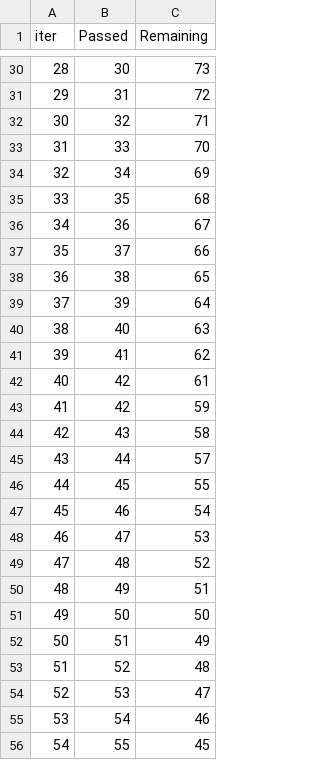
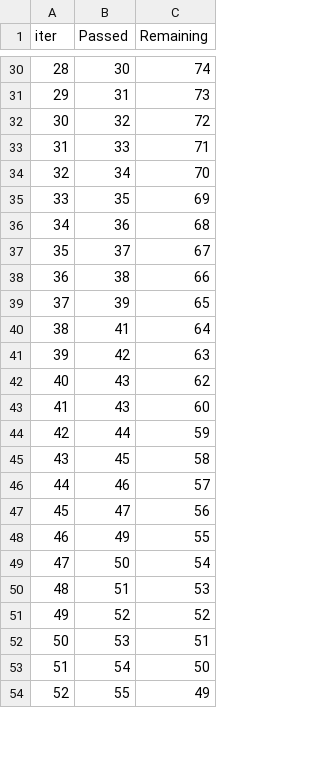
Before and after one commit to beprat/Generic-ML_Projects, a TSV file: catboost_info/time_left.tsv, drawn as a sheet; only a part is shown, gaps mark what is left out; removed rows and columns are numbered as before the commit, all else as after; the diff covers the shown part only; the diff names each change by its address in the sheet, - before the commit and + after, or states it on an @@ line.

```diff
--- a/catboost_info/time_left.tsv
+++ b/catboost_info/time_left.tsv
@@ column A (iter) renumbered between rows 16 and 96 @@
-C30 (Remaining): 73
+C30 (Remaining): 74
-C31 (Remaining): 72
+C31 (Remaining): 73
-C32 (Remaining): 71
+C32 (Remaining): 72
-C33 (Remaining): 70
+C33 (Remaining): 71
-C34 (Remaining): 69
+C34 (Remaining): 70
-C35 (Remaining): 68
+C35 (Remaining): 69
-C36 (Remaining): 67
+C36 (Remaining): 68
-C37 (Remaining): 66
+C37 (Remaining): 67
-C38 (Remaining): 65
+C38 (Remaining): 66
-C39 (Remaining): 64
+C39 (Remaining): 65
-row 40: 38 | 40 | 63
-C40 (Remaining): 62
+C40 (Remaining): 64
-C41 (Remaining): 61
+C41 (Remaining): 63
-row 43: 41 | 42 | 59
-C42 (Remaining): 58
+C42 (Remaining): 62
+row 43: 41 | 43 | 60
-C44 (Remaining): 57
+C44 (Remaining): 59
-C45 (Remaining): 55
+C45 (Remaining): 58
-C46 (Remaining): 54
+C46 (Remaining): 57
-C47 (Remaining): 53
+C47 (Remaining): 56
-row 49: 47 | 48 | 52
-C48 (Remaining): 51
+C48 (Remaining): 55
-C49 (Remaining): 50
+C49 (Remaining): 54
-C50 (Remaining): 49
+C50 (Remaining): 53
-C51 (Remaining): 48
+C51 (Remaining): 52
-C52 (Remaining): 47
+C52 (Remaining): 51
-C53 (Remaining): 46
+C53 (Remaining): 50
-C54 (Remaining): 45
+C54 (Remaining): 49
```
Also changed, not shown: 7 added rows, 5 removed rows and 67 edited cells elsewhere in this file, 2 other files.
